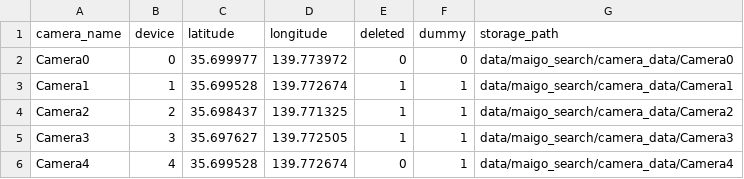
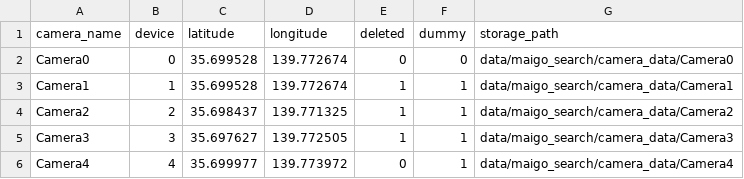
Before and after one commit to find-tech/straggler-search-system, a CSV file: configs/camera_configs.csv, drawn as a sheet.

Commit message:
カメラの場所を入れ替え

```diff
--- a/configs/camera_configs.csv
+++ b/configs/camera_configs.csv
@@ -1,3 +1,3 @@
 camera_name,device,latitude,longitude,deleted,dummy,storage_path
-Camera0,0,35.699977,139.773972,0,0,data/maigo_search/camera_data/Camera0
+Camera0,0,35.699528,139.772674,0,0,data/maigo_search/camera_data/Camera0
 Camera1,1,35.699528,139.772674,1,1,data/maigo_search/camera_data/Camera1
@@ -5,2 +5,2 @@ Camera2,2,35.698437,139.771325,1,1,data/maigo_search/camera_data/Camera2
 Camera3,3,35.697627,139.772505,1,1,data/maigo_search/camera_data/Camera3
-Camera4,4,35.699528,139.772674,0,1,data/maigo_search/camera_data/Camera4
+Camera4,4,35.699977,139.773972,0,1,data/maigo_search/camera_data/Camera4
```
